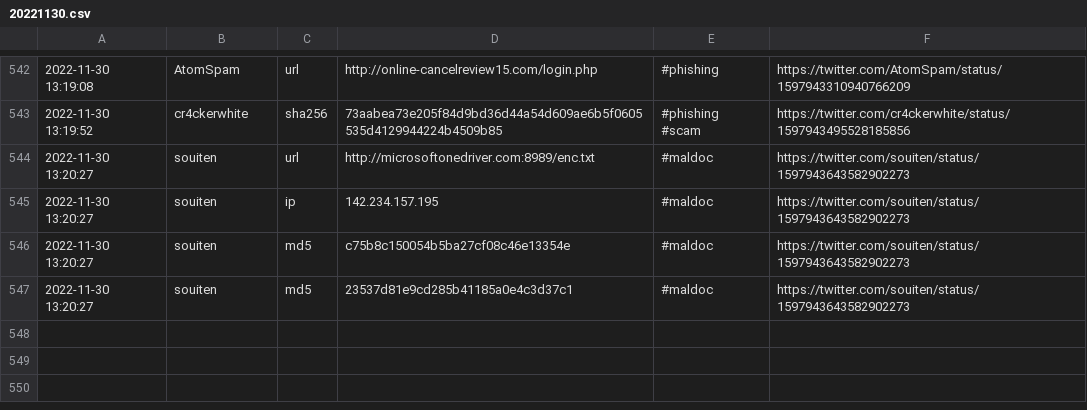
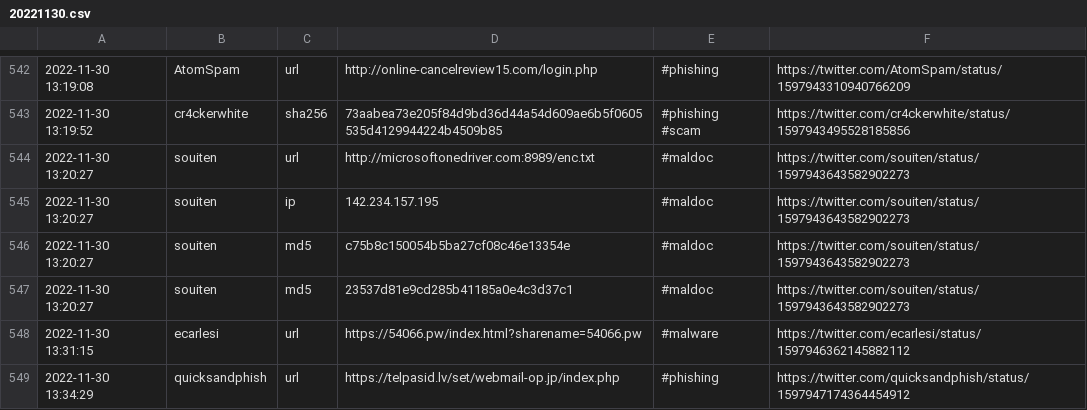
Before and after one commit to nankopeter/TweetFeed, a CSV file: 202211/20221130.csv, drawn as a sheet; only a part is shown, gaps mark what is left out; the diff names each change by its address in the sheet, - before the commit and + after, or states it on an @@ line.

```diff
--- a/202211/20221130.csv
+++ b/202211/20221130.csv
+row 548: 2022-11-30 13:31:15 | ecarlesi | url | https://54066.pw/index.html?sharename=54066.pw | #malware | https://twitter.com/ecarlesi/status/1597946362145882112
+row 549: 2022-11-30 13:34:29 | quicksandphish | url | https://telpasid.lv/set/webmail-op.jp/index.php | #phishing | https://twitter.com/quicksandphish/status/1597947174364454912
```
Also changed, not shown: today.csv, 3 other files.
